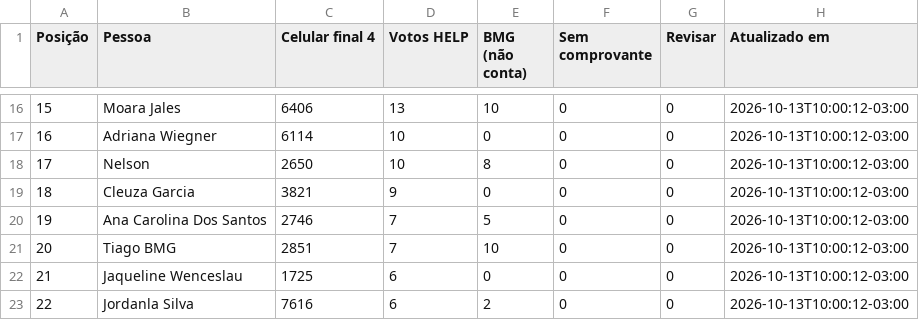
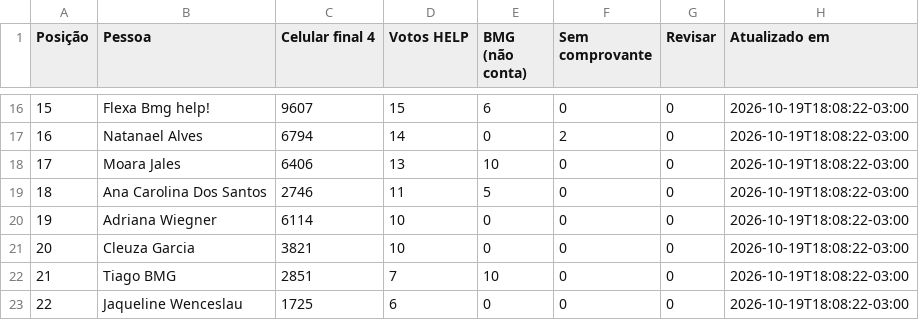
Before and after one commit to rodrigo-martinez1110/contagem-votos-reclame-aqui-help, a CSV file: ranking_publico.csv, drawn as a sheet; only a part is shown, gaps mark what is left out; the diff covers the shown part only.

Commit message:
Atualiza ranking do time comercial

```diff
--- a/ranking_publico.csv
+++ b/ranking_publico.csv
@@ -16,8 +16,8 @@
-15;Moara Jales;6406;13;10;0;0;2026-10-13T10:00:12-03:00
-16;Adriana Wiegner;6114;10;0;0;0;2026-10-13T10:00:12-03:00
-17;Nelson;2650;10;8;0;0;2026-10-13T10:00:12-03:00
-18;Cleuza Garcia;3821;9;0;0;0;2026-10-13T10:00:12-03:00
-19;Ana Carolina Dos Santos;2746;7;5;0;0;2026-10-13T10:00:12-03:00
-20;Tiago BMG;2851;7;10;0;0;2026-10-13T10:00:12-03:00
-21;Jaqueline Wenceslau;1725;6;0;0;0;2026-10-13T10:00:12-03:00
-22;Jordanla Silva;7616;6;2;0;0;2026-10-13T10:00:12-03:00
+15;Flexa Bmg help!;9607;15;6;0;0;2026-10-19T18:08:22-03:00
+16;Natanael Alves;6794;14;0;2;0;2026-10-19T18:08:22-03:00
+17;Moara Jales;6406;13;10;0;0;2026-10-19T18:08:22-03:00
+18;Ana Carolina Dos Santos;2746;11;5;0;0;2026-10-19T18:08:22-03:00
+19;Adriana Wiegner;6114;10;0;0;0;2026-10-19T18:08:22-03:00
+20;Cleuza Garcia;3821;10;0;0;0;2026-10-19T18:08:22-03:00
+21;Tiago BMG;2851;7;10;0;0;2026-10-19T18:08:22-03:00
+22;Jaqueline Wenceslau;1725;6;0;0;0;2026-10-19T18:08:22-03:00
```
Also changed, not shown: 123 edited cells elsewhere in this file.
